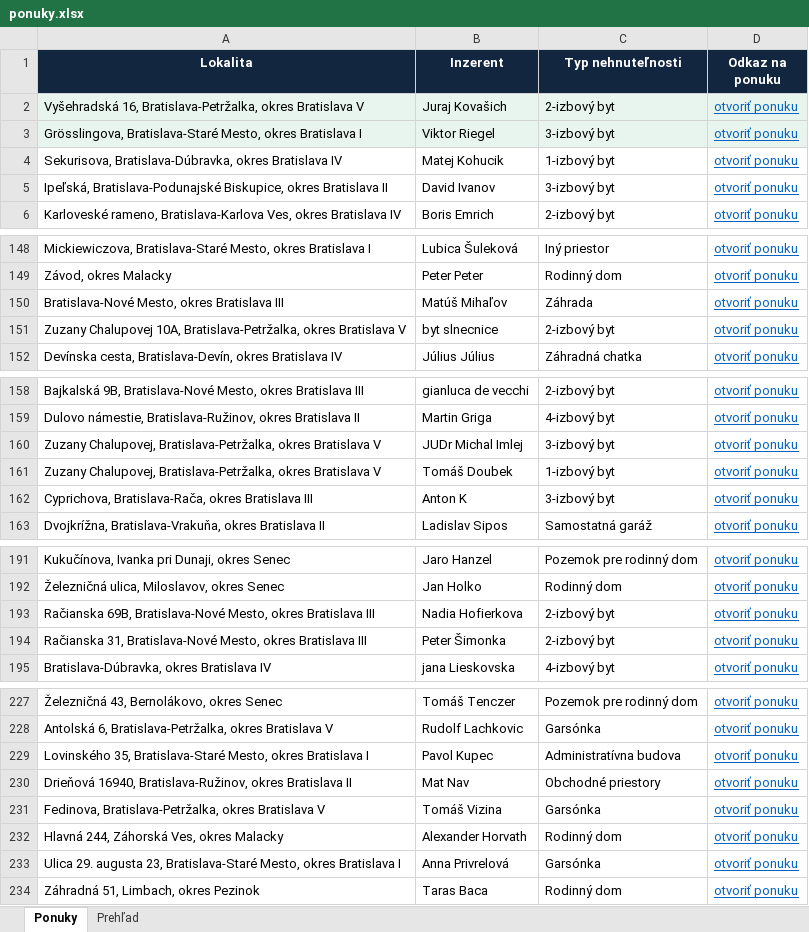
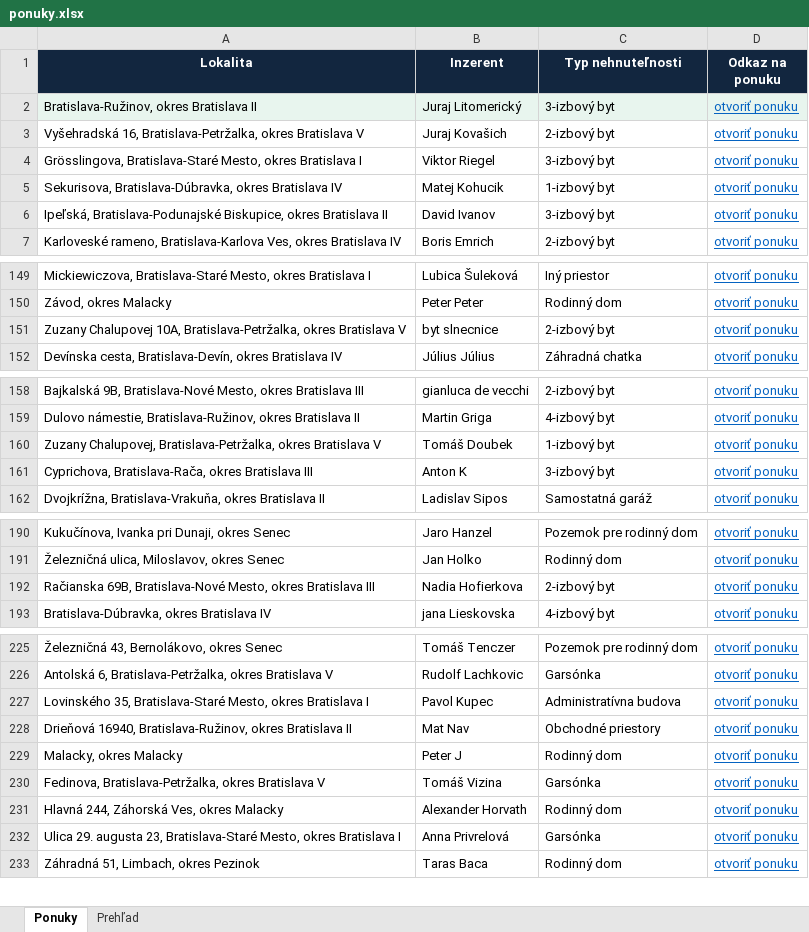
Before and after one commit to mrkubis-nest/nehnutelnosti-scraper, an Excel workbook: public/ponuky.xlsx, sheet Ponuky, drawn as a sheet; only a part is shown, gaps mark what is left out; values as stored, in another font and other column widths than the file's, no borders; removed rows and columns are numbered as before the commit, all else as after; the diff covers the shown part only; the diff names each change by its address in the sheet, - before the commit and + after, or states it on an @@ line.

```diff
--- a/public/ponuky.xlsx (sheet Ponuky)
+++ b/public/ponuky.xlsx (sheet Ponuky)
+row 2: Bratislava-Ružinov, okres Bratislava II | Juraj Litomerický | 3-izbový byt | otvoriť ponuku
-A3:D4 fill: #E8F5EE
+A3:D4 fill: none
-row 150: Bratislava-Nové Mesto, okres Bratislava III | Matúš Mihaľov | Záhrada | otvoriť ponuku
-row 160: Zuzany Chalupovej, Bratislava-Petržalka, okres Bratislava V | JUDr Michal Imlej | 3-izbový byt | otvoriť ponuku
-row 194: Račianska 31, Bratislava-Nové Mesto, okres Bratislava III | Peter Šimonka | 2-izbový byt | otvoriť ponuku
+row 229: Malacky, okres Malacky | Peter J | Rodinný dom | otvoriť ponuku
```
Also changed, not shown: 1 removed row and cell formats elsewhere in this sheet, sheet Prehľad, 2 other files.
